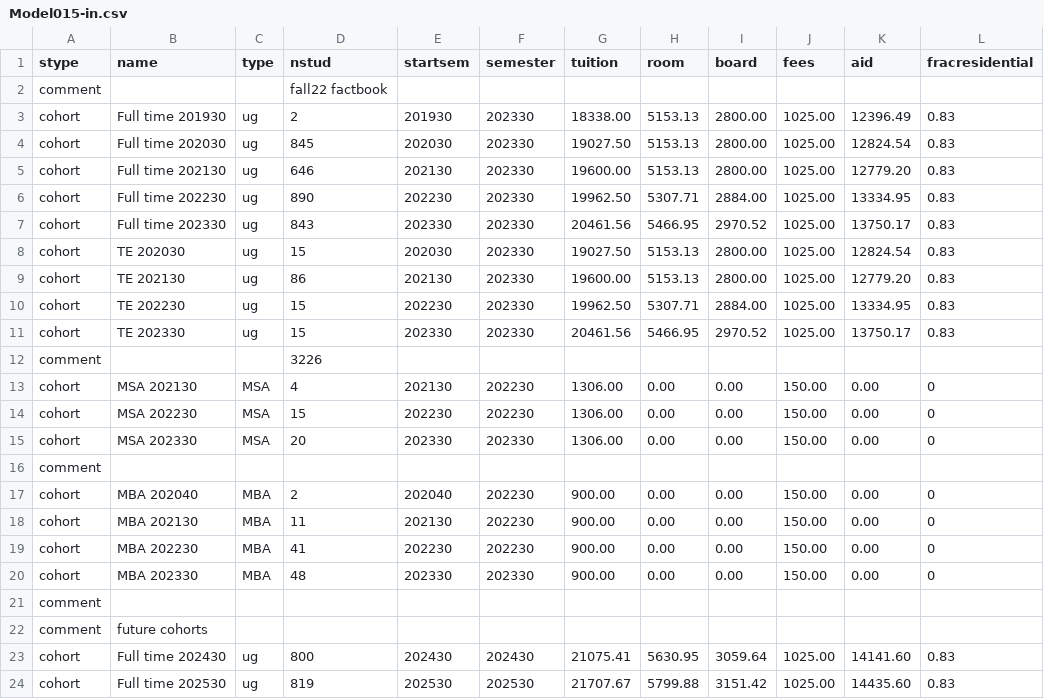
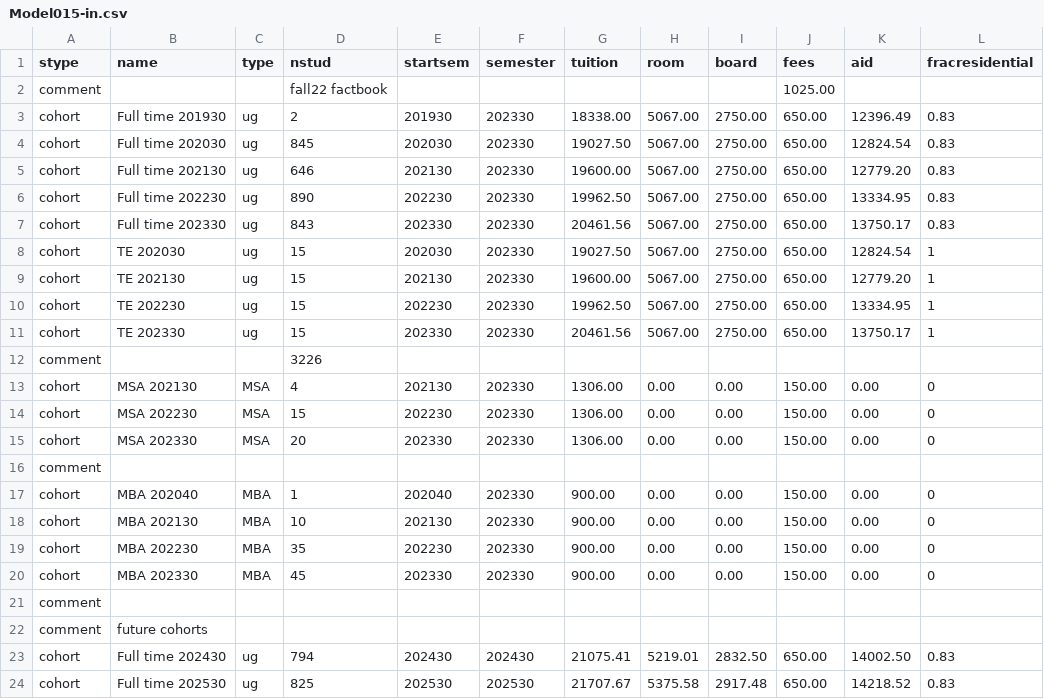
Before and after one commit to jpcummings/sfm, a CSV file: input/Model015-in.csv, drawn as a sheet; only a part is shown; the diff covers the shown part only; the diff names each change by its address in the sheet, - before the commit and + after, or states it on an @@ line.

```diff
--- a/input/Model015-in.csv
+++ b/input/Model015-in.csv
-J2 (fees): (empty)
+J2 (fees): 1025.00
-H3:H5 (room): 5153.13
+H3:H5 (room): 5067.00
-I3:I5 (board): 2800.00
+I3:I5 (board): 2750.00
-J3:J11 (fees): 1025.00
+J3:J11 (fees): 650.00
-H6 (room): 5307.71
+H6 (room): 5067.00
-I6 (board): 2884.00
+I6 (board): 2750.00
-H7 (room): 5466.95
+H7 (room): 5067.00
-I7 (board): 2970.52
+I7 (board): 2750.00
-H8:H9 (room): 5153.13
+H8:H9 (room): 5067.00
-I8:I9 (board): 2800.00
+I8:I9 (board): 2750.00
-L8:L11 (fracresidential): 0.83
+L8:L11 (fracresidential): 1
-D9 (nstud): 86
+D9 (nstud): 15
-H10 (room): 5307.71
+H10 (room): 5067.00
-I10 (board): 2884.00
+I10 (board): 2750.00
-H11 (room): 5466.95
+H11 (room): 5067.00
-I11 (board): 2970.52
+I11 (board): 2750.00
-F13:F14 (semester): 202230
+F13:F14 (semester): 202330
-D17 (nstud): 2
+D17 (nstud): 1
-F17:F19 (semester): 202230
+F17:F19 (semester): 202330
-D18 (nstud): 11
+D18 (nstud): 10
-D19 (nstud): 41
+D19 (nstud): 35
-D20 (nstud): 48
+D20 (nstud): 45
-D23 (nstud): 800
+D23 (nstud): 794
-H23 (room): 5630.95
+H23 (room): 5219.01
-I23 (board): 3059.64
+I23 (board): 2832.50
-J23:J24 (fees): 1025.00
+J23:J24 (fees): 650.00
-K23 (aid): 14141.60
+K23 (aid): 14002.50
-D24 (nstud): 819
+D24 (nstud): 825
-H24 (room): 5799.88
+H24 (room): 5375.58
-I24 (board): 3151.42
+I24 (board): 2917.48
-K24 (aid): 14435.60
+K24 (aid): 14218.52
```
Also changed, not shown: 111 edited cells elsewhere in this file, 2 other files.
